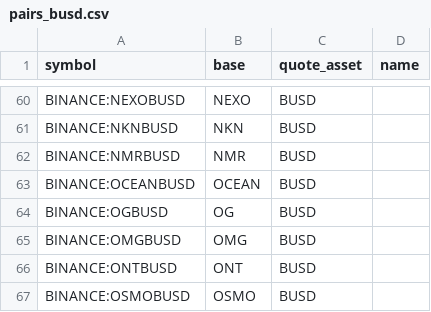
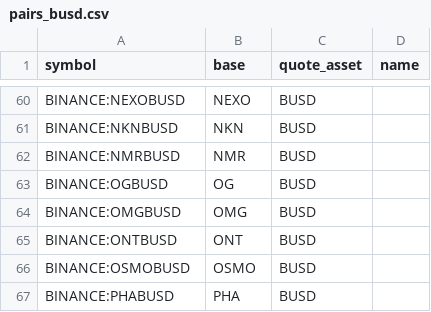
Before and after one commit to avatar-lavventura/trade_bot, a CSV file: tradingview-alerts/pairs_busd.csv, drawn as a sheet; only a part is shown, gaps mark what is left out; the shorter side is filled out with more unchanged rows.

```diff
--- a/tradingview-alerts/pairs_busd.csv
+++ b/tradingview-alerts/pairs_busd.csv
@@ -62,3 +62,2 @@ BINANCE:NKNBUSD,NKN,BUSD,
 BINANCE:NMRBUSD,NMR,BUSD,
-BINANCE:OCEANBUSD,OCEAN,BUSD,
 BINANCE:OGBUSD,OG,BUSD,
```
Also changed, not shown: tradingview-alerts/pairs_btc.csv, tradingview-alerts/pairs_usdt.csv, 12 other files.
